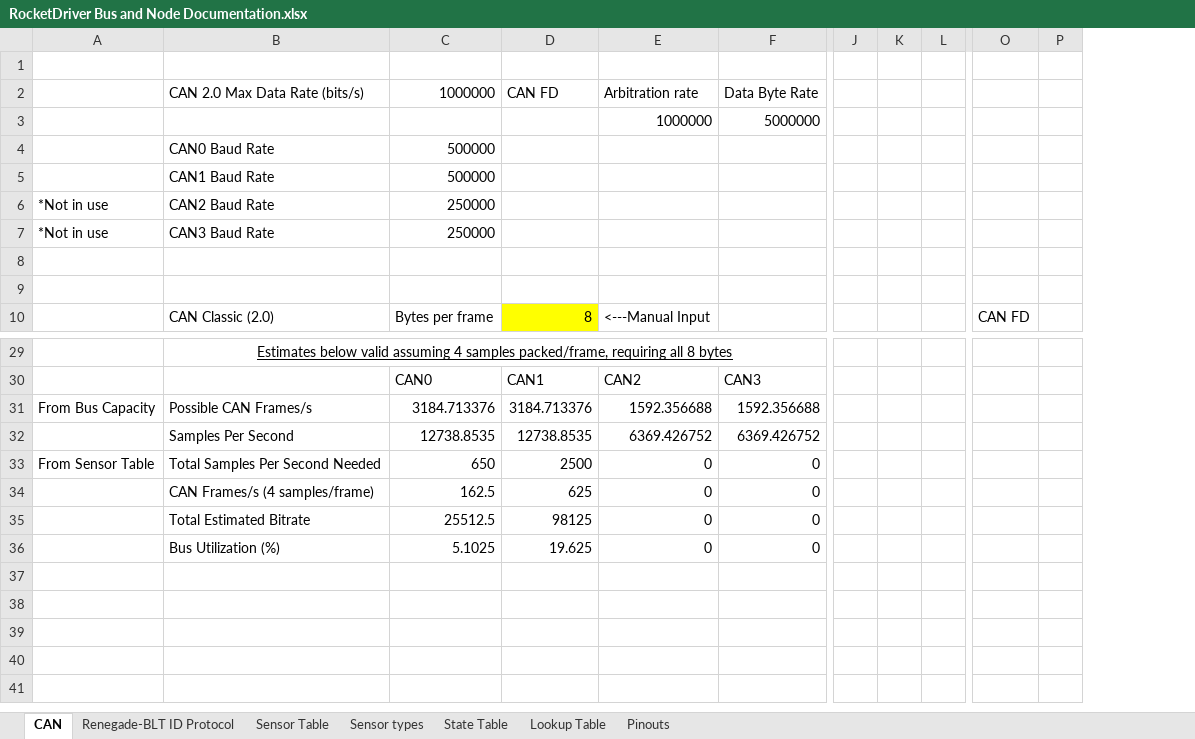
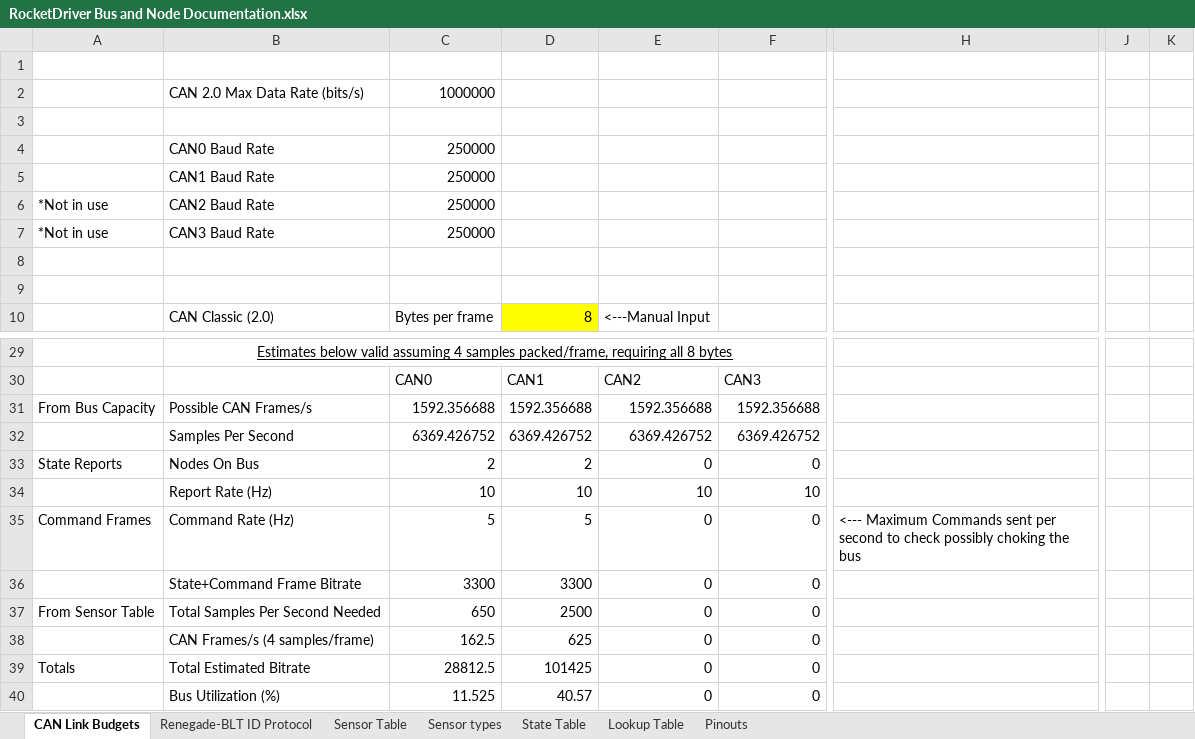
Before and after one commit to Beach-Launch-Team-CSULB/Teensy-Static-Fire-Stand-Nodes, an Excel workbook: Documentation/RocketDriver Bus and Node Documentation.xlsx, sheet CAN Link Budgets, drawn as a sheet; only a part is shown, gaps mark what is left out; values as stored, in another font and other column widths than the file's, no borders; removed rows and columns are numbered as before the commit, all else as after; rows hold the shown columns only; the diff covers the shown part only; the diff names each change by its address in the sheet, - before the commit and + after, or states it on an @@ line.

Commit message:
A few more calc updates

```diff
--- a/Documentation/RocketDriver Bus and Node Documentation.xlsx (sheet CAN Link Budgets)
+++ b/Documentation/RocketDriver Bus and Node Documentation.xlsx (sheet CAN Link Budgets)
-sheet tab: CAN
+sheet tab: CAN Link Budgets
+column H, empty
+column J, empty
+column K, empty
-column J, empty
-column K, empty
-column L, empty
-column O, row 10: CAN FD
-column P, empty
-D2: CAN FD
+D2: (empty)
-E2: Arbitration rate
+E2: (empty)
-F2: Data Byte Rate
+F2: (empty)
-row 3:  |  |  |  | 1000000 | 5000000
+row 3: (empty)
-C4:C5: 500000
+C4:C5: 250000
-C31: 3184.713376
+C31: 1592.356688
-D31: 3184.713376
+D31: 1592.356688
-C32: 12738.8535
+C32: 6369.426752
-D32: 12738.8535
+D32: 6369.426752
+row 33: State Reports | Nodes On Bus | 2 | 2 | 0 | 0
+row 34:  | Report Rate (Hz) | 10 | 10 | 10 | 10
+row 35: Command Frames | Command Rate (Hz) | 5 | 5 | 0 | 0 | <--- Maximum Commands sent per second to check possibly choking the bus
+row 36:  | State+Command Frame Bitrate | 3300 | 3300 | 0 | 0
-A39: (empty)
+A39: Totals
-C39: 25512.5
+C39: 28812.5
-D39: 98125
+D39: 101425
-C40: 5.1025
+C40: 11.525
-D40: 19.625
+D40: 40.57
```
Also changed, not shown: 2 removed columns elsewhere in this sheet, sheet Lookup Table, formulas that keep their value.
